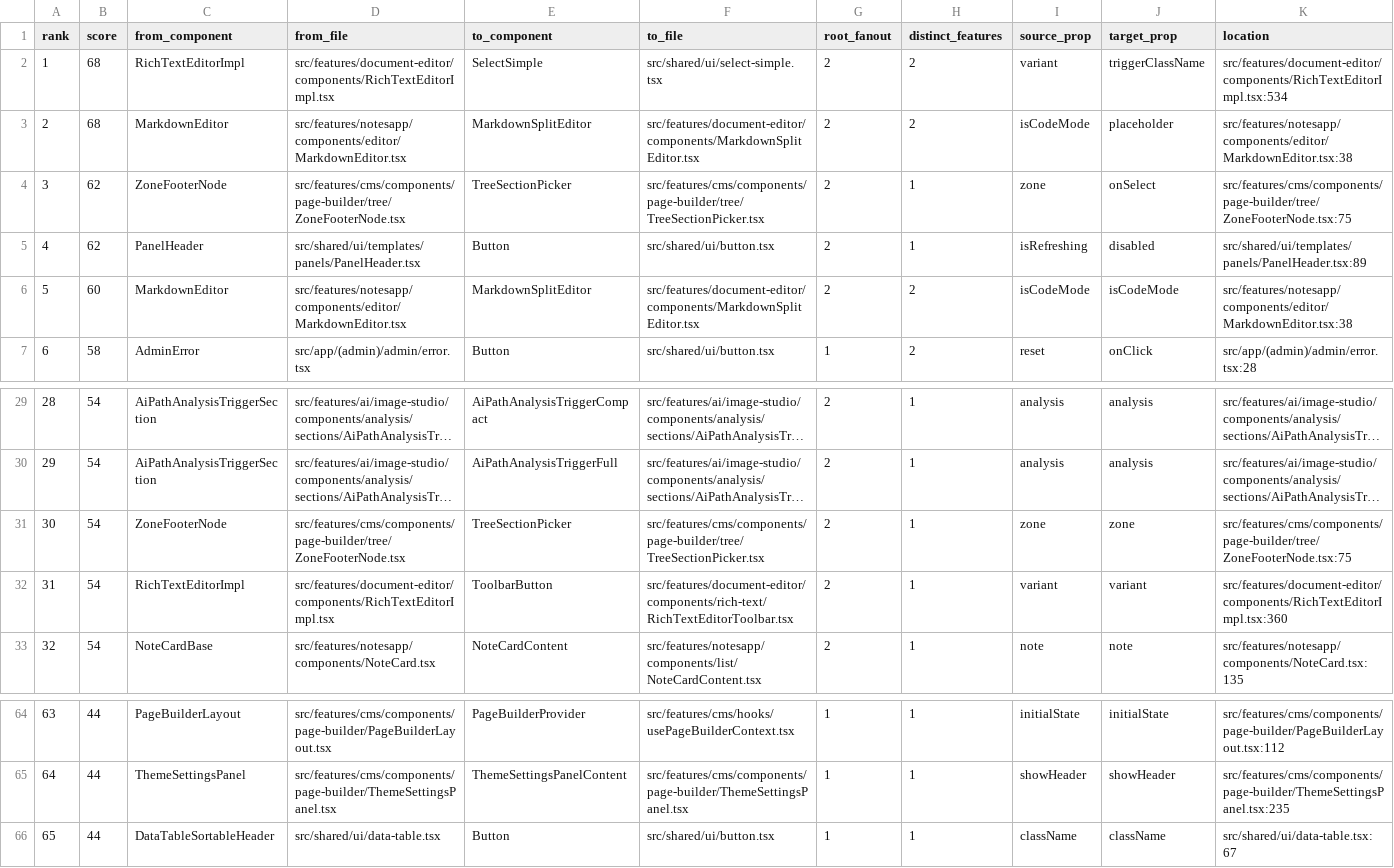
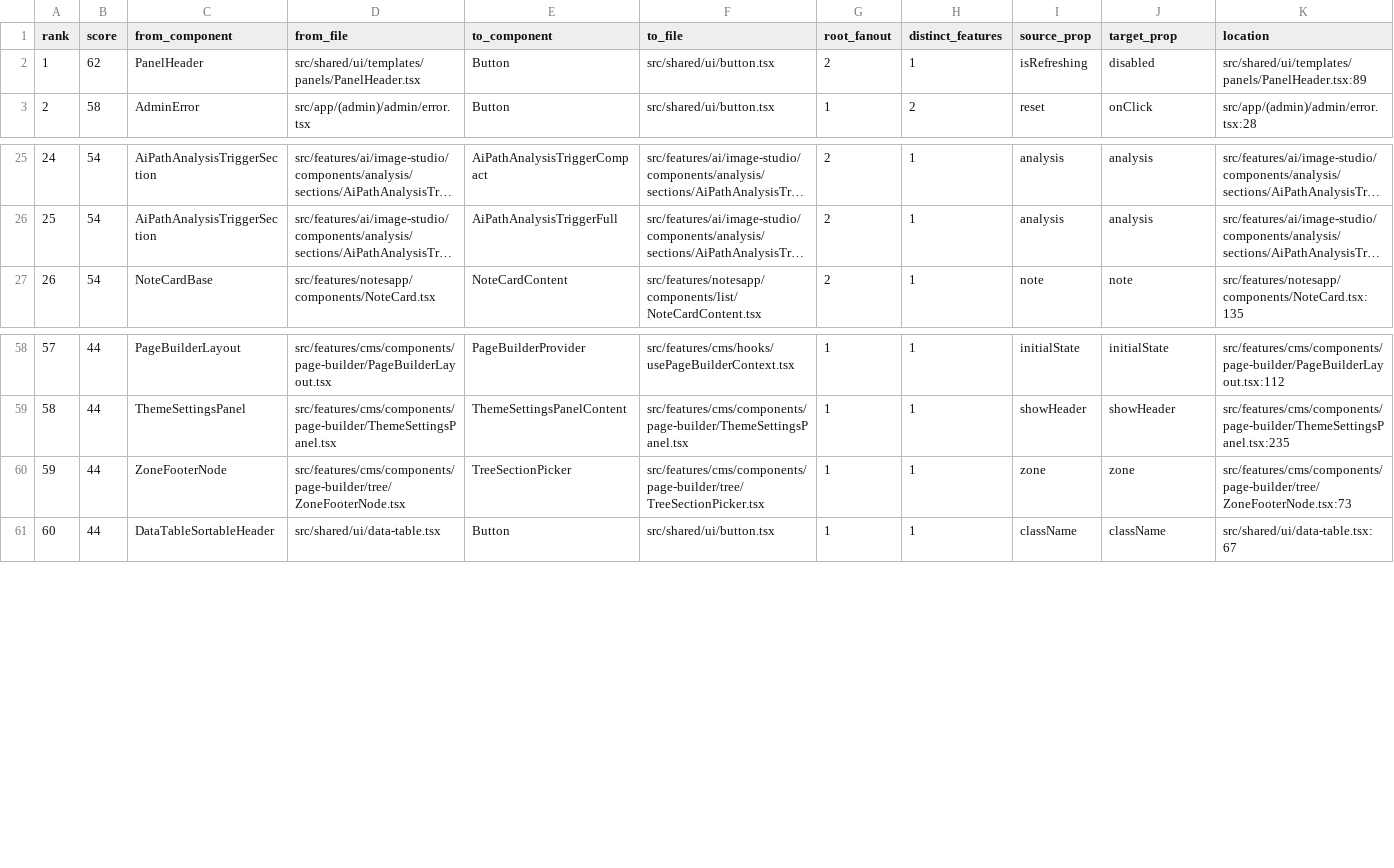
Before and after one commit to michalmatynia/geminitestapp, a CSV file: docs/metrics/prop-drilling-transitions-latest.csv, drawn as a sheet; only a part is shown, gaps mark what is left out; long unchanged cells end in …; removed rows and columns are numbered as before the commit, all else as after; the diff names each change by its address in the sheet, - before the commit and + after, or states it on an @@ line.

```diff
--- a/docs/metrics/prop-drilling-transitions-latest.csv
+++ b/docs/metrics/prop-drilling-transitions-latest.csv
-row 2: 1 | 68 | RichTextEditorImpl | src/features/document-editor/components/RichTextEditorImpl.tsx | SelectSimple | src/shared/ui/select-simple.tsx | 2 | 2 | variant | triggerClassName | src/features/document-editor/components/RichTextEditorImpl.tsx:534
-row 3: 2 | 68 | MarkdownEditor | src/features/notesapp/components/editor/MarkdownEditor.tsx | MarkdownSplitEditor | src/features/document-editor/components/MarkdownSplitEditor.tsx | 2 | 2 | isCodeMode | placeholder | src/features/notesapp/components/editor/MarkdownEditor.tsx:38
-row 4: 3 | 62 | ZoneFooterNode | src/features/cms/components/page-builder/tree/ZoneFooterNode.tsx | TreeSectionPicker | src/features/cms/components/page-builder/tree/TreeSectionPicker.tsx | 2 | 1 | zone | onSelect | src/features/cms/components/page-builder/tree/ZoneFooterNode.tsx:75
@@ column A (rank) renumbered from row 2 down @@
-row 6: 5 | 60 | MarkdownEditor | src/features/notesapp/components/editor/MarkdownEditor.tsx | MarkdownSplitEditor | src/features/document-editor/components/MarkdownSplitEditor.tsx | 2 | 2 | isCodeMode | isCodeMode | src/features/notesapp/components/editor/MarkdownEditor.tsx:38
-row 31: 30 | 54 | ZoneFooterNode | src/features/cms/components/page-builder/tree/ZoneFooterNode.tsx | TreeSectionPicker | src/features/cms/components/page-builder/tree/TreeSectionPicker.tsx | 2 | 1 | zone | zone | src/features/cms/components/page-builder/tree/ZoneFooterNode.tsx:75
-row 32: 31 | 54 | RichTextEditorImpl | src/features/document-editor/components/RichTextEditorImpl.tsx | ToolbarButton | src/features/document-editor/components/rich-text/RichTextEditorToolbar.tsx | 2 | 1 | variant | variant | src/features/document-editor/components/RichTextEditorImpl.tsx:360
+row 60: 59 | 44 | ZoneFooterNode | src/features/cms/components/page-builder/tree/ZoneFooterNode.tsx | TreeSectionPicker | src/features/cms/components/page-builder/tree/TreeSectionPicker.tsx | 1 | 1 | zone | zone | src/features/cms/components/page-builder/tree/ZoneFooterNode.tsx:73
```
Also changed, not shown: docs/canonical-prune-backlog-2026-03-05.csv, 43 other files.
